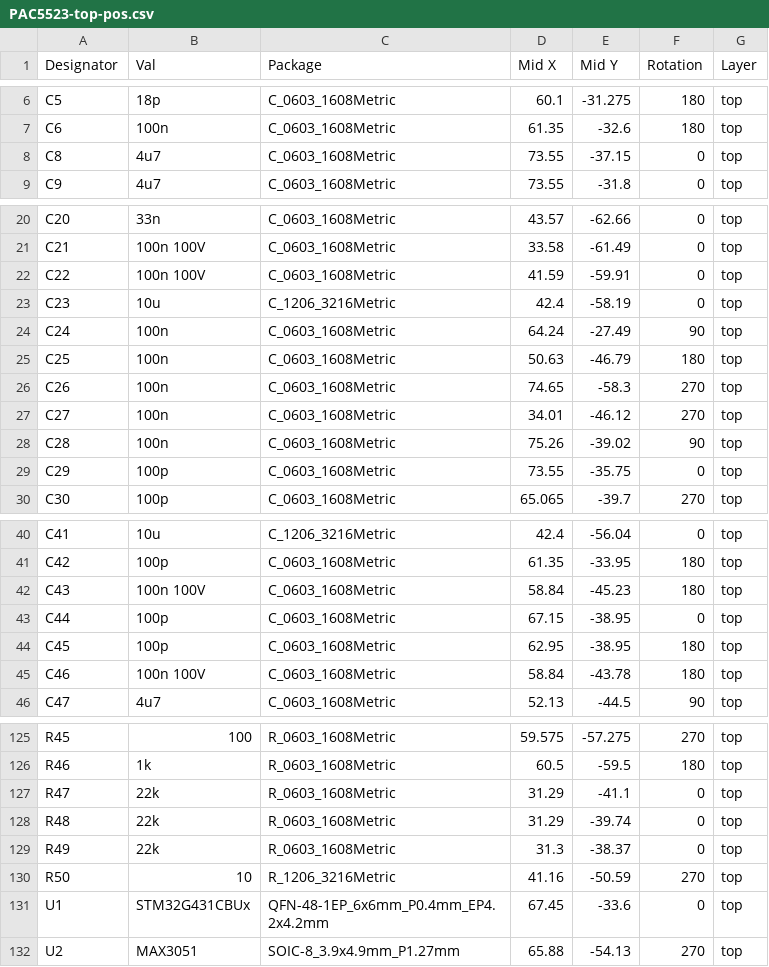
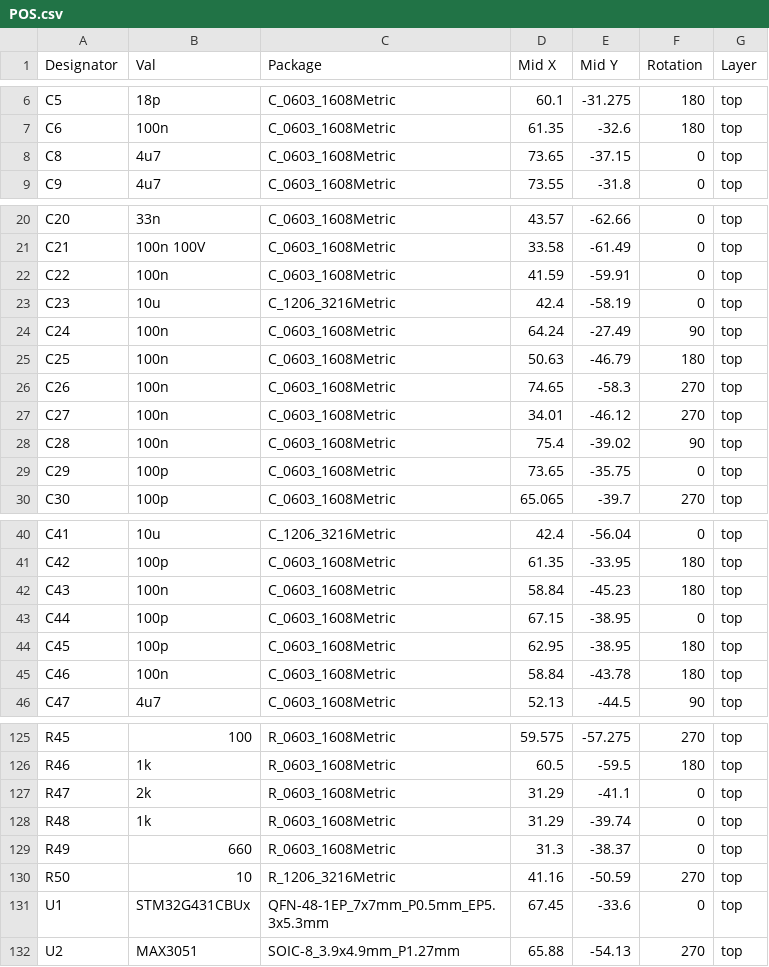
Before and after one commit to Jana-Marie/OtterControlNG, a CSV file: STM32G431/gerber/POS.csv (was STM32G431/gerber/PAC5523-top-pos.csv), drawn as a sheet; only a part is shown, gaps mark what is left out; the diff covers the shown part only.

```diff
--- a/STM32G431/gerber/PAC5523-top-pos.csv
+++ b/STM32G431/gerber/POS.csv
@@ -7,3 +7,3 @@ C5,18p,C_0603_1608Metric,60.1,-31.275,180,top
 C6,100n,C_0603_1608Metric,61.35,-32.6,180,top
-C8,4u7,C_0603_1608Metric,73.55,-37.15,0,top
+C8,4u7,C_0603_1608Metric,73.65,-37.15,0,top
 C9,4u7,C_0603_1608Metric,73.55,-31.8,0,top
@@ -21,3 +21,3 @@ C20,33n,C_0603_1608Metric,43.57,-62.66,0,top
 C21,100n 100V,C_0603_1608Metric,33.58,-61.49,0,top
-C22,100n 100V,C_0603_1608Metric,41.59,-59.91,0,top
+C22,100n,C_0603_1608Metric,41.59,-59.91,0,top
 C23,10u,C_1206_3216Metric,42.4,-58.19,0,top
@@ -27,4 +27,4 @@ C26,100n,C_0603_1608Metric,74.65,-58.3,270,top
 C27,100n,C_0603_1608Metric,34.01,-46.12,270,top
-C28,100n,C_0603_1608Metric,75.26,-39.02,90,top
-C29,100p,C_0603_1608Metric,73.55,-35.75,0,top
+C28,100n,C_0603_1608Metric,75.4,-39.02,90,top
+C29,100p,C_0603_1608Metric,73.65,-35.75,0,top
 C30,100p,C_0603_1608Metric,65.065,-39.7,270,top
@@ -41,6 +41,6 @@ C41,10u,C_1206_3216Metric,42.4,-56.04,0,top
 C42,100p,C_0603_1608Metric,61.35,-33.95,180,top
-C43,100n 100V,C_0603_1608Metric,58.84,-45.23,180,top
+C43,100n,C_0603_1608Metric,58.84,-45.23,180,top
 C44,100p,C_0603_1608Metric,67.15,-38.95,0,top
 C45,100p,C_0603_1608Metric,62.95,-38.95,180,top
-C46,100n 100V,C_0603_1608Metric,58.84,-43.78,180,top
+C46,100n,C_0603_1608Metric,58.84,-43.78,180,top
 C47,4u7,C_0603_1608Metric,52.13,-44.5,90,top
@@ -126,7 +126,7 @@ R45,100,R_0603_1608Metric,59.575,-57.275,270,top
 R46,1k,R_0603_1608Metric,60.5,-59.5,180,top
-R47,22k,R_0603_1608Metric,31.29,-41.1,0,top
-R48,22k,R_0603_1608Metric,31.29,-39.74,0,top
-R49,22k,R_0603_1608Metric,31.3,-38.37,0,top
+R47,2k,R_0603_1608Metric,31.29,-41.1,0,top
+R48,1k,R_0603_1608Metric,31.29,-39.74,0,top
+R49,660,R_0603_1608Metric,31.3,-38.37,0,top
 R50,10,R_1206_3216Metric,41.16,-50.59,270,top
-U1,STM32G431CBUx,QFN-48-1EP_6x6mm_P0.4mm_EP4.2x4.2mm,67.45,-33.6,0,top
+U1,STM32G431CBUx,QFN-48-1EP_7x7mm_P0.5mm_EP5.3x5.3mm,67.45,-33.6,0,top
 U2,MAX3051,SOIC-8_3.9x4.9mm_P1.27mm,65.88,-54.13,270,top
```
Also changed, not shown: 1 edited cell elsewhere in this file, 27 other files.
